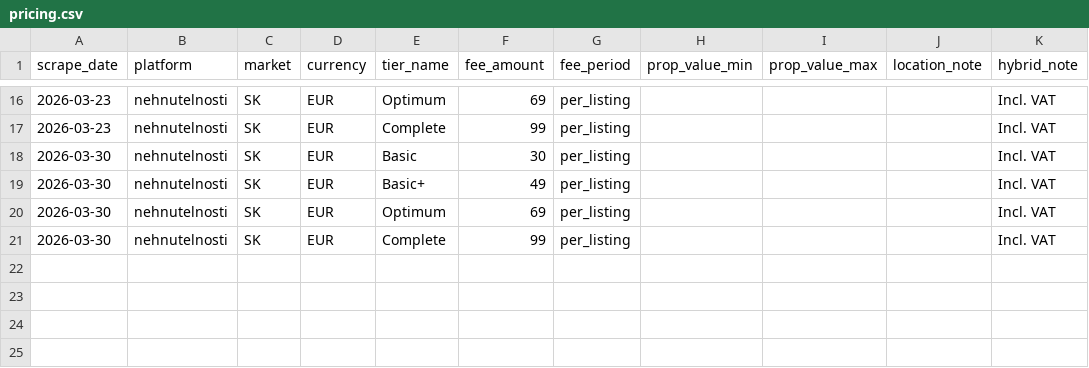
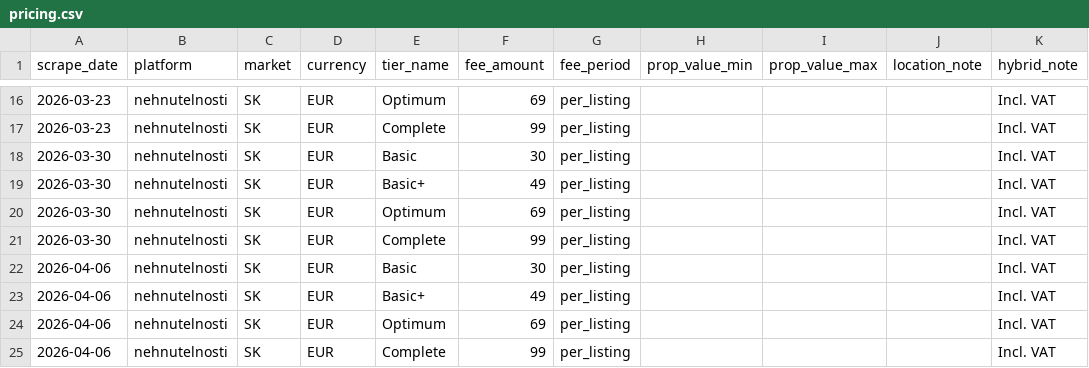
Before and after one commit to j-manning/re-pricing-nehnutelnosti, a CSV file: data/pricing.csv, drawn as a sheet; only a part is shown, gaps mark what is left out; the diff names each change by its address in the sheet, - before the commit and + after, or states it on an @@ line.

```diff
--- a/data/pricing.csv
+++ b/data/pricing.csv
+row 22: 2026-04-06 | nehnutelnosti | SK | EUR | Basic | 30 | per_listing |  |  |  | Incl. VAT
+row 23: 2026-04-06 | nehnutelnosti | SK | EUR | Basic+ | 49 | per_listing |  |  |  | Incl. VAT
+row 24: 2026-04-06 | nehnutelnosti | SK | EUR | Optimum | 69 | per_listing |  |  |  | Incl. VAT
+row 25: 2026-04-06 | nehnutelnosti | SK | EUR | Complete | 99 | per_listing |  |  |  | Incl. VAT
```
